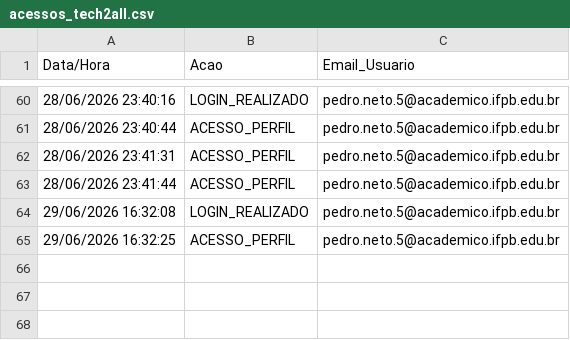
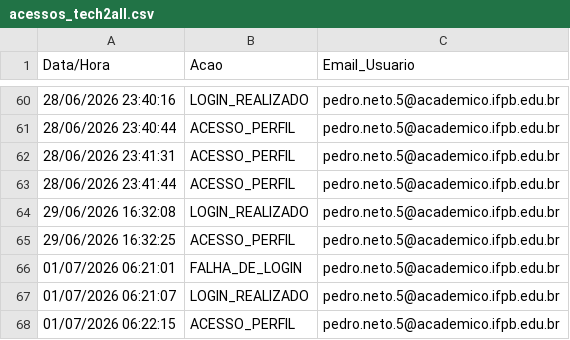
Before and after one commit to pedro-g-neto/tech2all-LMS, a CSV file: tech2all/acessos_tech2all.csv, drawn as a sheet; only a part is shown, gaps mark what is left out; the diff names each change by its address in the sheet, - before the commit and + after, or states it on an @@ line.

```diff
--- a/tech2all/acessos_tech2all.csv
+++ b/tech2all/acessos_tech2all.csv
+row 66: 01/07/2026 06:21:01 | FALHA_DE_LOGIN | pedro.neto.5@academico.ifpb.edu.br
+row 67: 01/07/2026 06:21:07 | LOGIN_REALIZADO | pedro.neto.5@academico.ifpb.edu.br
+row 68: 01/07/2026 06:22:15 | ACESSO_PERFIL | pedro.neto.5@academico.ifpb.edu.br
```
Also changed, not shown: 1 other file.
